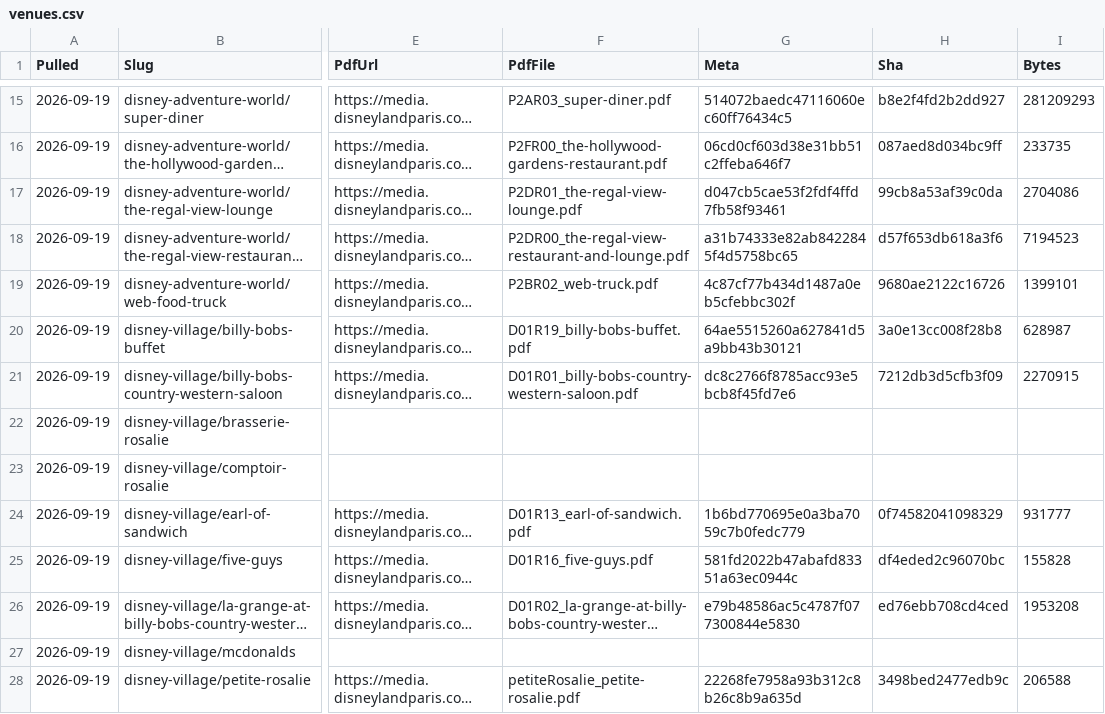
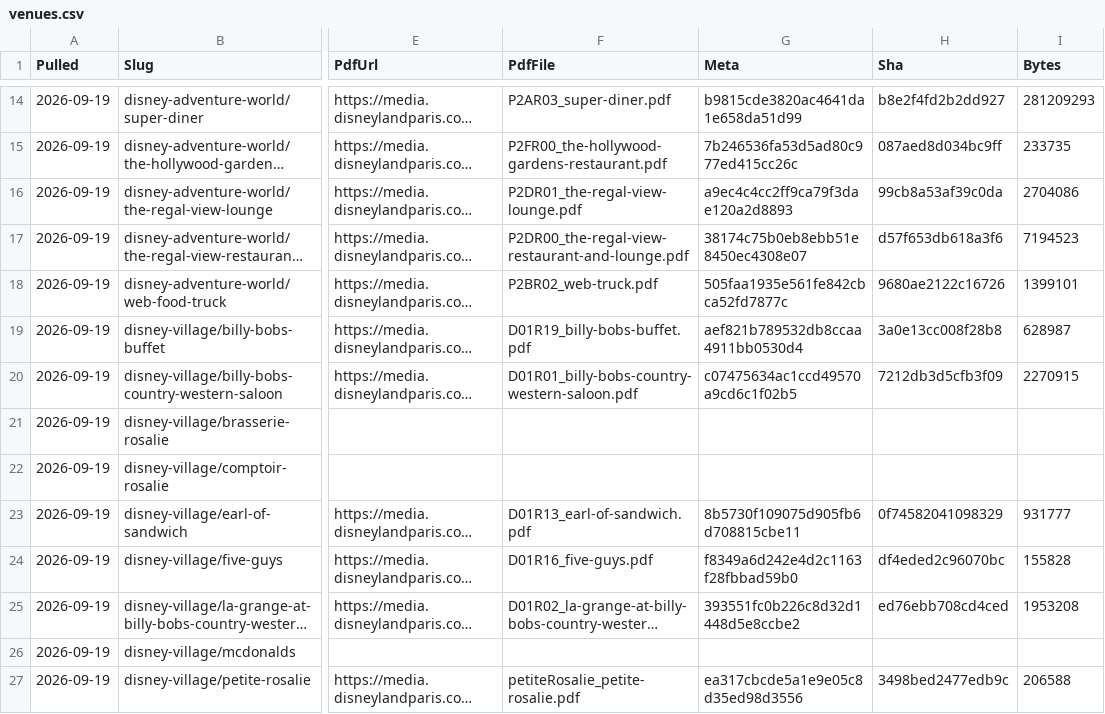
Before and after one commit to scoopdisney/paris-menu-watch, a CSV file: data/venues.csv, drawn as a sheet; only a part is shown, gaps mark what is left out; long unchanged cells end in …; addresses are those after the commit; the diff covers the shown part only; the diff names each change by its address in the sheet, - before the commit and + after, or states it on an @@ line.

```diff
--- a/data/venues.csv
+++ b/data/venues.csv
-G14 (Meta): 514072baedc47116060ec60ff76434c5
+G14 (Meta): b9815cde3820ac4641da1e658da51d99
-G15 (Meta): 06cd0cf603d38e31bb51c2ffeba646f7
+G15 (Meta): 7b246536fa53d5ad80c977ed415cc26c
-G16 (Meta): d047cb5cae53f2fdf4ffd7fb58f93461
+G16 (Meta): a9ec4c4cc2ff9ca79f3dae120a2d8893
-G17 (Meta): a31b74333e82ab8422845f4d5758bc65
+G17 (Meta): 38174c75b0eb8ebb51e8450ec4308e07
-G18 (Meta): 4c87cf77b434d1487a0eb5cfebbc302f
+G18 (Meta): 505faa1935e561fe842cbca52fd7877c
-G19 (Meta): 64ae5515260a627841d5a9bb43b30121
+G19 (Meta): aef821b789532db8ccaa4911bb0530d4
-G20 (Meta): dc8c2766f8785acc93e5bcb8f45fd7e6
+G20 (Meta): c07475634ac1ccd49570a9cd6c1f02b5
-G23 (Meta): 1b6bd770695e0a3ba7059c7b0fedc779
+G23 (Meta): 8b5730f109075d905fb6d708815cbe11
-G24 (Meta): 581fd2022b47abafd83351a63ec0944c
+G24 (Meta): f8349a6d242e4d2c1163f28fbbad59b0
-G25 (Meta): e79b48586ac5c4787f077300844e5830
+G25 (Meta): 393551fc0b226c8d32d1448d5e8ccbe2
-G27 (Meta): 22268fe7958a93b312c8b26c8b9a635d
+G27 (Meta): ea317cbcde5a1e9e05c8d35ed98d3556
```
Also changed, not shown: 1 moved row and 68 edited cells elsewhere in this file.
